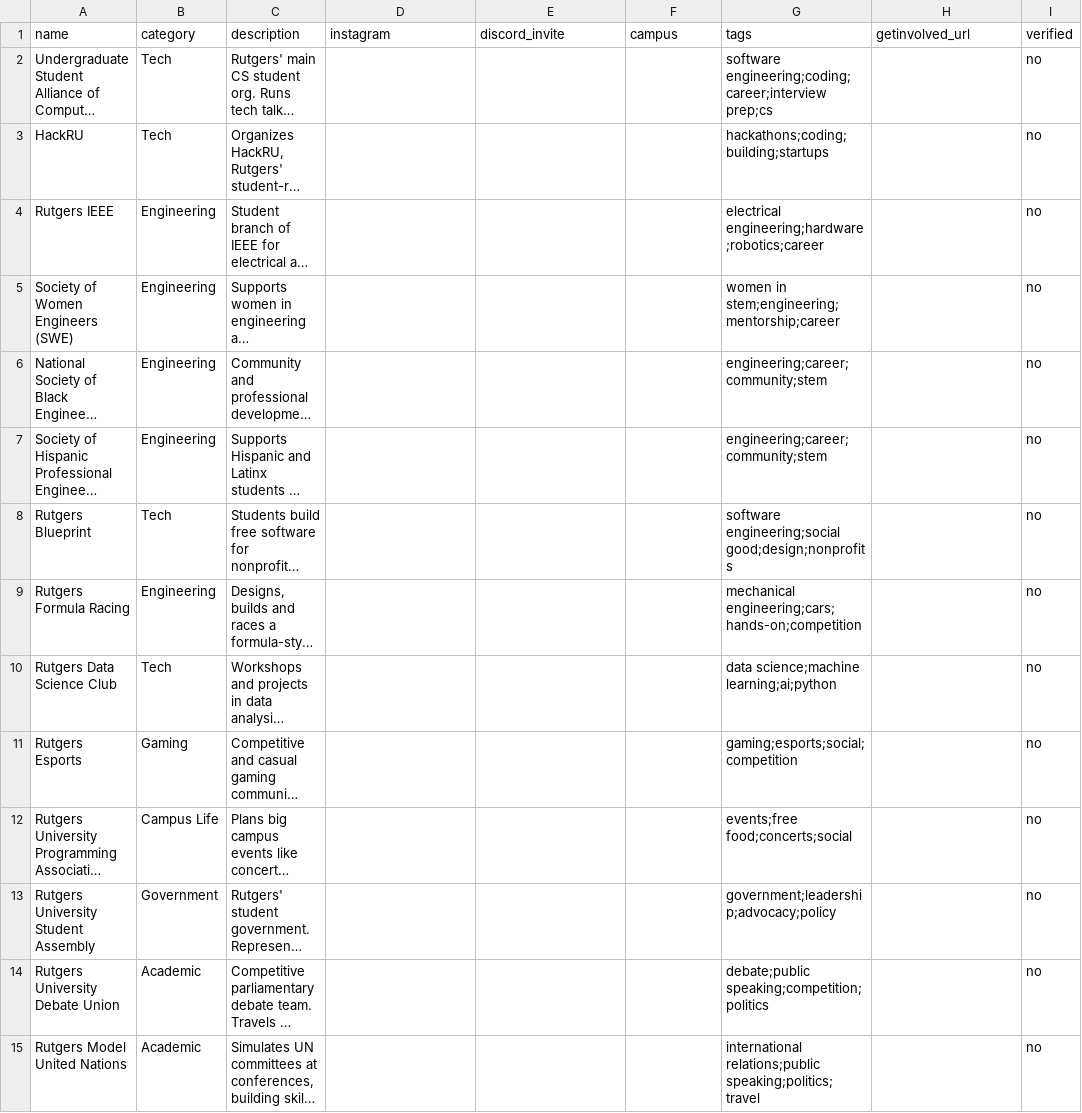
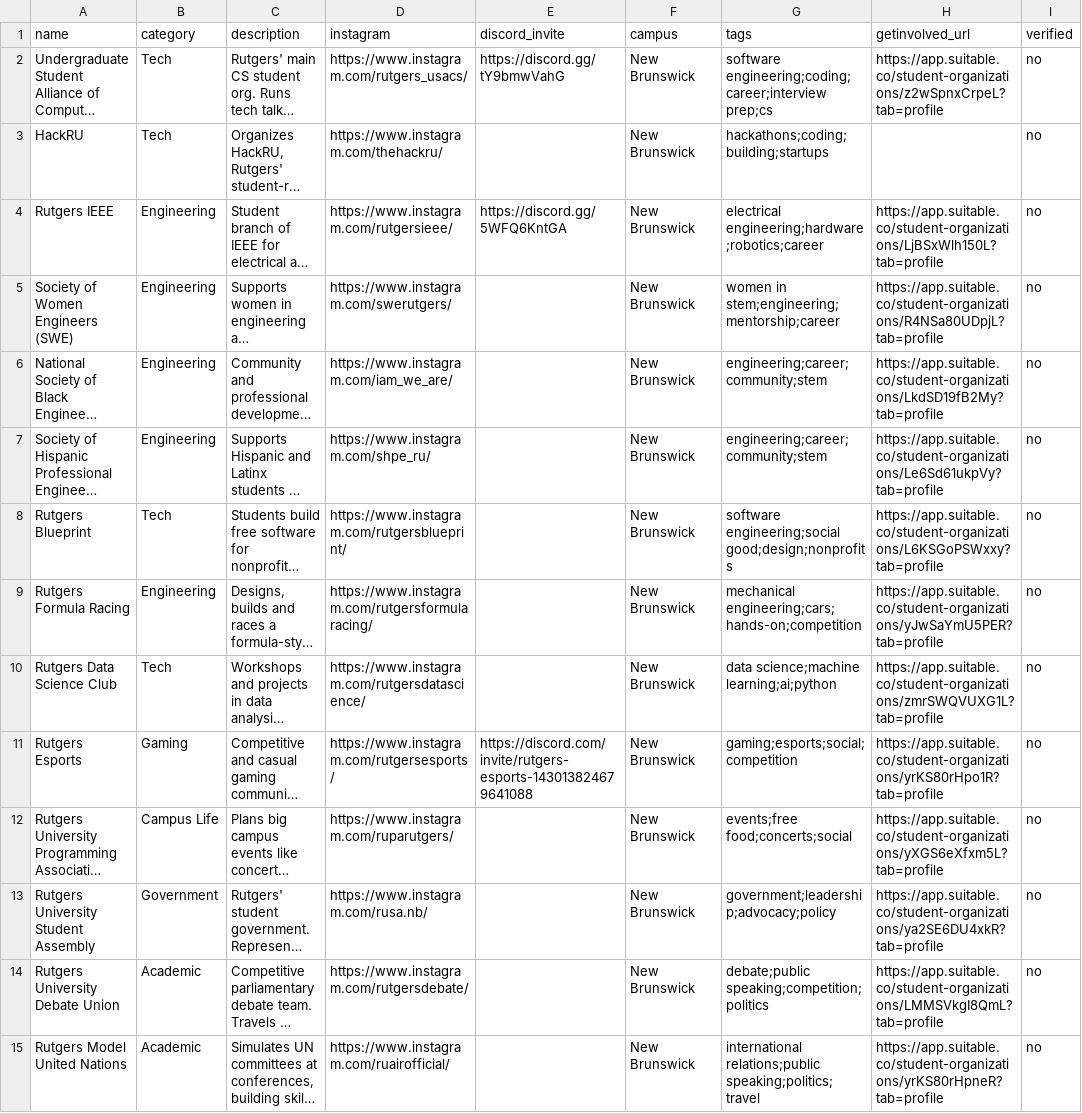
Before and after one commit to nicolasmajana/ClubsRU, a CSV file: data/clubs.csv, drawn as a sheet; only a part is shown; long unchanged cells end in …; the diff covers the shown part only; the diff names each change by its address in the sheet, - before the commit and + after, or states it on an @@ line.

```diff
--- a/data/clubs.csv
+++ b/data/clubs.csv
-D2 (instagram): (empty)
+D2 (instagram): https://www.instagram.com/rutgers_usacs/
-E2 (discord_invite): (empty)
+E2 (discord_invite): https://discord.gg/tY9bmwVahG
-F2:F15 (campus): (empty)
+F2:F15 (campus): New Brunswick
-H2 (getinvolved_url): (empty)
+H2 (getinvolved_url): https://app.suitable.co/student-organizations/z2wSpnxCrpeL?tab=profile
-D3 (instagram): (empty)
+D3 (instagram): https://www.instagram.com/thehackru/
-D4 (instagram): (empty)
+D4 (instagram): https://www.instagram.com/rutgersieee/
-E4 (discord_invite): (empty)
+E4 (discord_invite): https://discord.gg/5WFQ6KntGA
-H4 (getinvolved_url): (empty)
+H4 (getinvolved_url): https://app.suitable.co/student-organizations/LjBSxWlh150L?tab=profile
-D5 (instagram): (empty)
+D5 (instagram): https://www.instagram.com/swerutgers/
-H5 (getinvolved_url): (empty)
+H5 (getinvolved_url): https://app.suitable.co/student-organizations/R4NSa80UDpjL?tab=profile
-D6 (instagram): (empty)
+D6 (instagram): https://www.instagram.com/iam_we_are/
-H6 (getinvolved_url): (empty)
+H6 (getinvolved_url): https://app.suitable.co/student-organizations/LkdSD19fB2My?tab=profile
-D7 (instagram): (empty)
+D7 (instagram): https://www.instagram.com/shpe_ru/
-H7 (getinvolved_url): (empty)
+H7 (getinvolved_url): https://app.suitable.co/student-organizations/Le6Sd61ukpVy?tab=profile
-D8 (instagram): (empty)
+D8 (instagram): https://www.instagram.com/rutgersblueprint/
-H8 (getinvolved_url): (empty)
+H8 (getinvolved_url): https://app.suitable.co/student-organizations/L6KSGoPSWxxy?tab=profile
-D9 (instagram): (empty)
+D9 (instagram): https://www.instagram.com/rutgersformularacing/
-H9 (getinvolved_url): (empty)
+H9 (getinvolved_url): https://app.suitable.co/student-organizations/yJwSaYmU5PER?tab=profile
-D10 (instagram): (empty)
+D10 (instagram): https://www.instagram.com/rutgersdatascience/
-H10 (getinvolved_url): (empty)
+H10 (getinvolved_url): https://app.suitable.co/student-organizations/zmrSWQVUXG1L?tab=profile
-D11 (instagram): (empty)
+D11 (instagram): https://www.instagram.com/rutgersesports/
-E11 (discord_invite): (empty)
+E11 (discord_invite): https://discord.com/invite/rutgers-esports-143013824679641088
-H11 (getinvolved_url): (empty)
+H11 (getinvolved_url): https://app.suitable.co/student-organizations/yrKS80rHpo1R?tab=profile
-D12 (instagram): (empty)
+D12 (instagram): https://www.instagram.com/ruparutgers/
-H12 (getinvolved_url): (empty)
+H12 (getinvolved_url): https://app.suitable.co/student-organizations/yXGS6eXfxm5L?tab=profile
-D13 (instagram): (empty)
+D13 (instagram): https://www.instagram.com/rusa.nb/
-H13 (getinvolved_url): (empty)
+H13 (getinvolved_url): https://app.suitable.co/student-organizations/ya2SE6DU4xkR?tab=profile
-D14 (instagram): (empty)
+D14 (instagram): https://www.instagram.com/rutgersdebate/
-H14 (getinvolved_url): (empty)
+H14 (getinvolved_url): https://app.suitable.co/student-organizations/LMMSVkgI8QmL?tab=profile
-D15 (instagram): (empty)
+D15 (instagram): https://www.instagram.com/ruairofficial/
-H15 (getinvolved_url): (empty)
+H15 (getinvolved_url): https://app.suitable.co/student-organizations/yrKS80rHpneR?tab=profile
```
Also changed, not shown: 2 removed rows and 36 edited cells elsewhere in this file.
